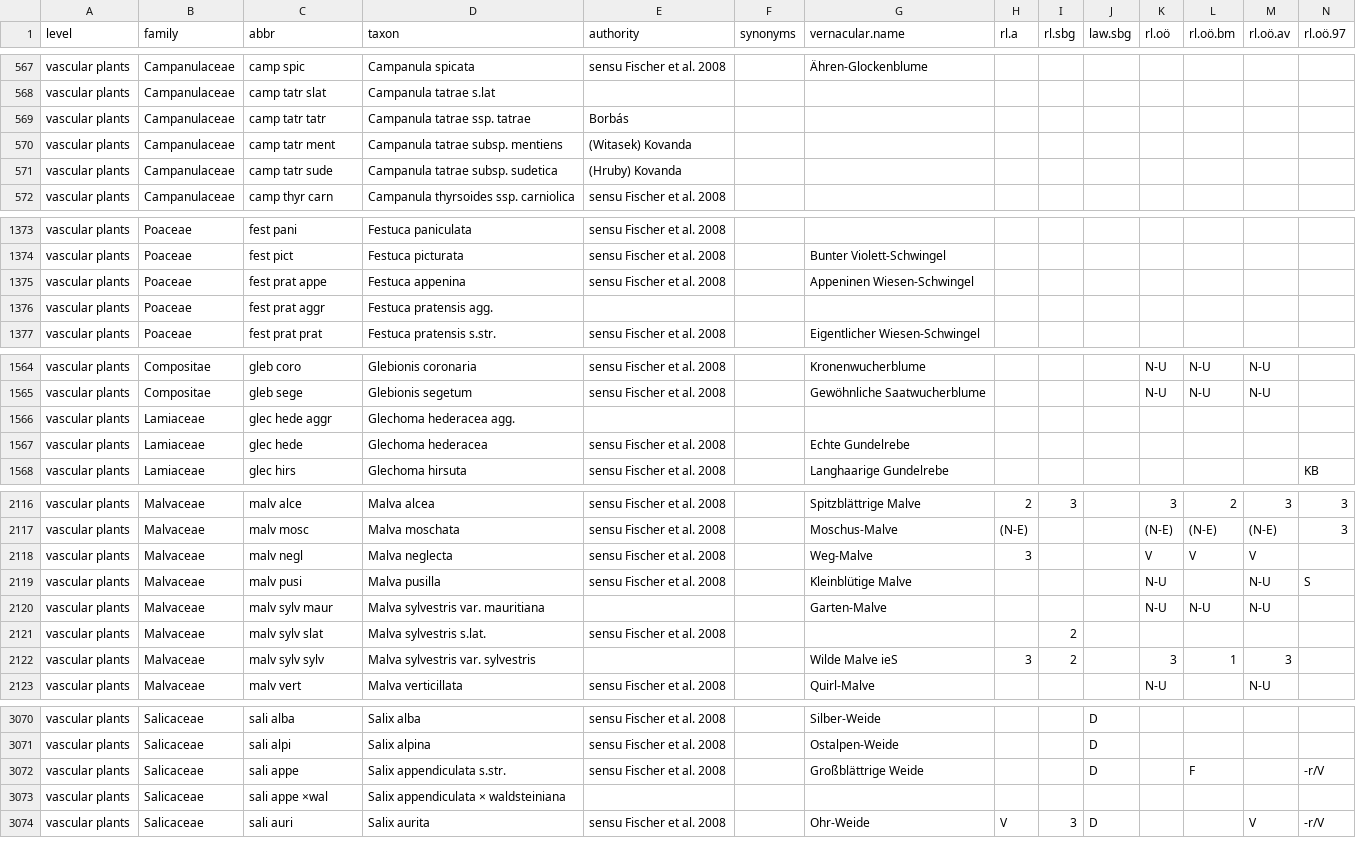
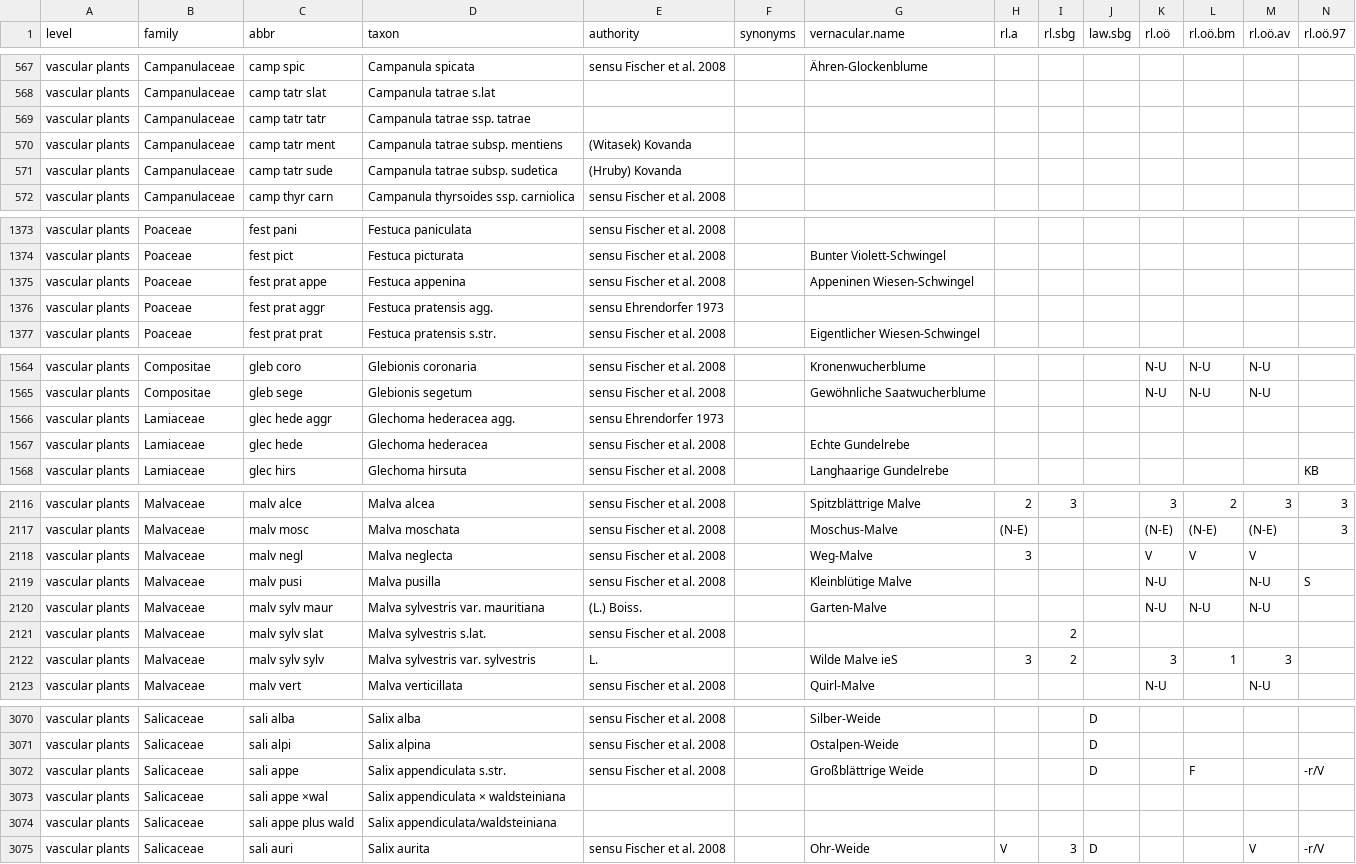
Before and after one commit to kardinal-eros/vegsoup-standards, a CSV file: austrian standard list 2008/austrian standard list 2008.csv, drawn as a sheet; only a part is shown, gaps mark what is left out; rows hold the shown columns only; the diff covers the shown part only; the diff names each change by its address in the sheet, - before the commit and + after, or states it on an @@ line.

Commit message:
cleaned author column

```diff
--- a/austrian standard list 2008/austrian standard list 2008.csv
+++ b/austrian standard list 2008/austrian standard list 2008.csv
-E569 (authority): Borbás
+E569 (authority): (empty)
-E1376 (authority): (empty)
+E1376 (authority): sensu Ehrendorfer 1973
-E1566 (authority): (empty)
+E1566 (authority): sensu Ehrendorfer 1973
-E2120 (authority): (empty)
+E2120 (authority): (L.) Boiss.
-E2122 (authority): (empty)
+E2122 (authority): L.
+row 3074: vascular plants | Salicaceae | sali appe plus wald | Salix appendiculata/waldsteiniana
```
Also changed, not shown: 6 edited cells elsewhere in this file.
